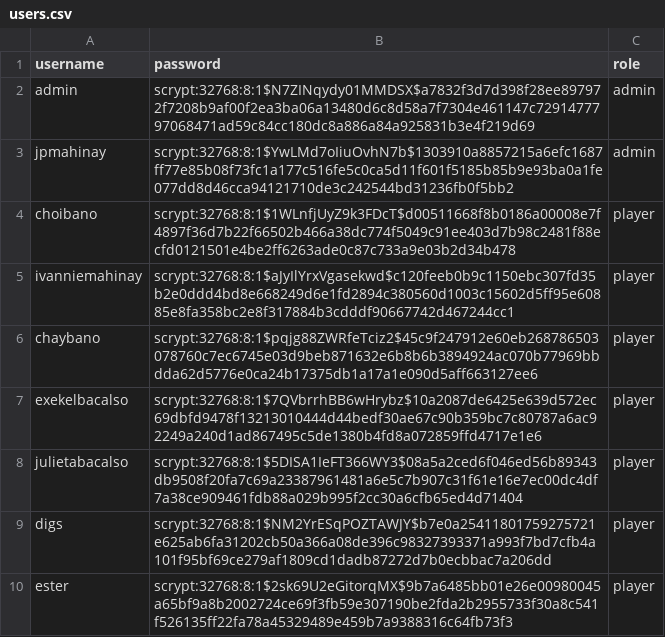
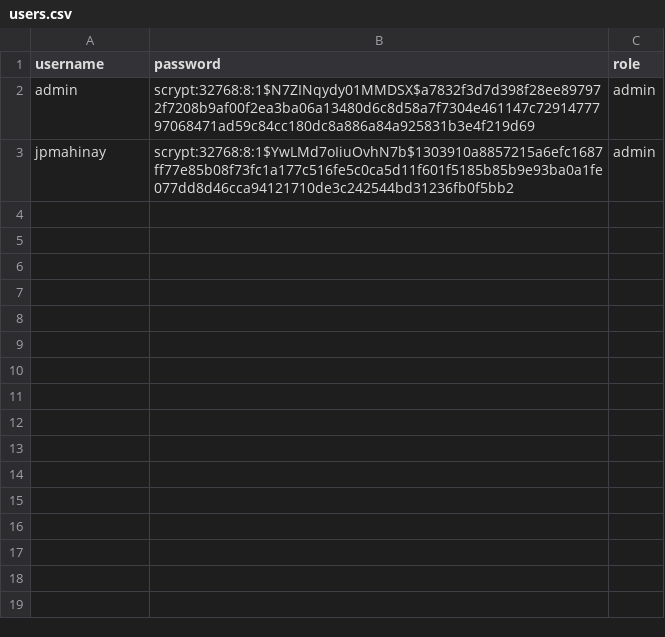
Before and after one commit to jpmahinay/smashers-webapp, a CSV file: backend/data/users.csv, drawn as a sheet.

Commit message:
Update users.csv

```diff
--- a/backend/data/users.csv
+++ b/backend/data/users.csv
@@ -3,8 +3 @@ admin,scrypt:32768:8:1$N7ZINqydy01MMDSX$a7832f3d7d398f28ee897972f7208b9af00f2ea3
 jpmahinay,scrypt:32768:8:1$YwLMd7oIiuOvhN7b$1303910a8857215a6efc1687ff77e85b08f73fc1a177c516fe5c0ca5d11f601f5185b85b9e93ba0a1fe077dd8d46cca94121710de3c242544bd31236fb0f5bb2,admin
-choibano,scrypt:32768:8:1$1WLnfjUyZ9k3FDcT$d00511668f8b0186a00008e7f4897f36d7b22f66502b466a38dc774f5049c91ee403d7b98c2481f88ecfd0121501e4be2ff6263ade0c87c733a9e03b2d34b478,player
-ivanniemahinay,scrypt:32768:8:1$aJyIlYrxVgasekwd$c120feeb0b9c1150ebc307fd35b2e0ddd4bd8e668249d6e1fd2894c380560d1003c15602d5ff95e60885e8fa358bc2e8f317884b3cdddf90667742d467244cc1,player
-chaybano,scrypt:32768:8:1$pqjg88ZWRfeTciz2$45c9f247912e60eb268786503078760c7ec6745e03d9beb871632e6b8b6b3894924ac070b77969bbdda62d5776e0ca24b17375db1a17a1e090d5aff663127ee6,player
-exekelbacalso,scrypt:32768:8:1$7QVbrrhBB6wHrybz$10a2087de6425e639d572ec69dbfd9478f13213010444d44bedf30ae67c90b359bc7c80787a6ac92249a240d1ad867495c5de1380b4fd8a072859ffd4717e1e6,player
-julietabacalso,scrypt:32768:8:1$5DISA1IeFT366WY3$08a5a2ced6f046ed56b89343db9508f20fa7c69a23387961481a6e5c7b907c31f61e16e7ec00dc4df7a38ce909461fdb88a029b995f2cc30a6cfb65ed4d71404,player
-digs,scrypt:32768:8:1$NM2YrESqPOZTAWJY$b7e0a25411801759275721e625ab6fa31202cb50a366a08de396c98327393371a993f7bd7cfb4a101f95bf69ce279af1809cd1dadb87272d7b0ecbbac7a206dd,player
-ester,scrypt:32768:8:1$2sk69U2eGitorqMX$9b7a6485bb01e26e00980045a65bf9a8b2002724ce69f3fb59e307190be2fda2b2955733f30a8c541f526135ff22fa78a45329489e459b7a9388316c64fb73f3,player
```
